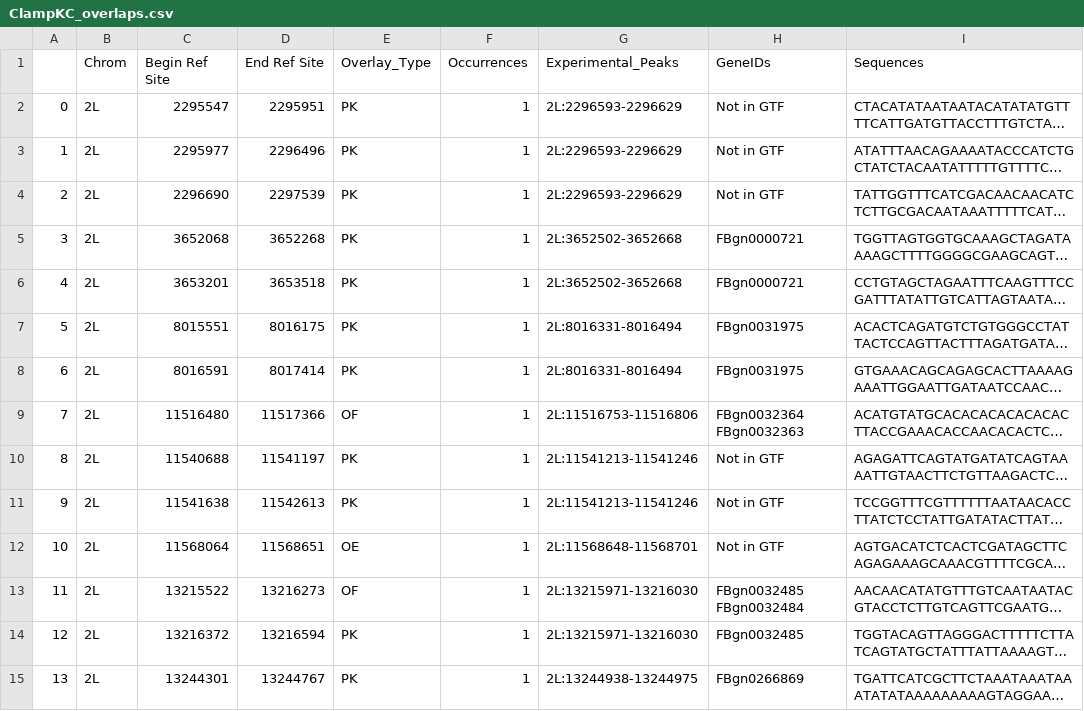
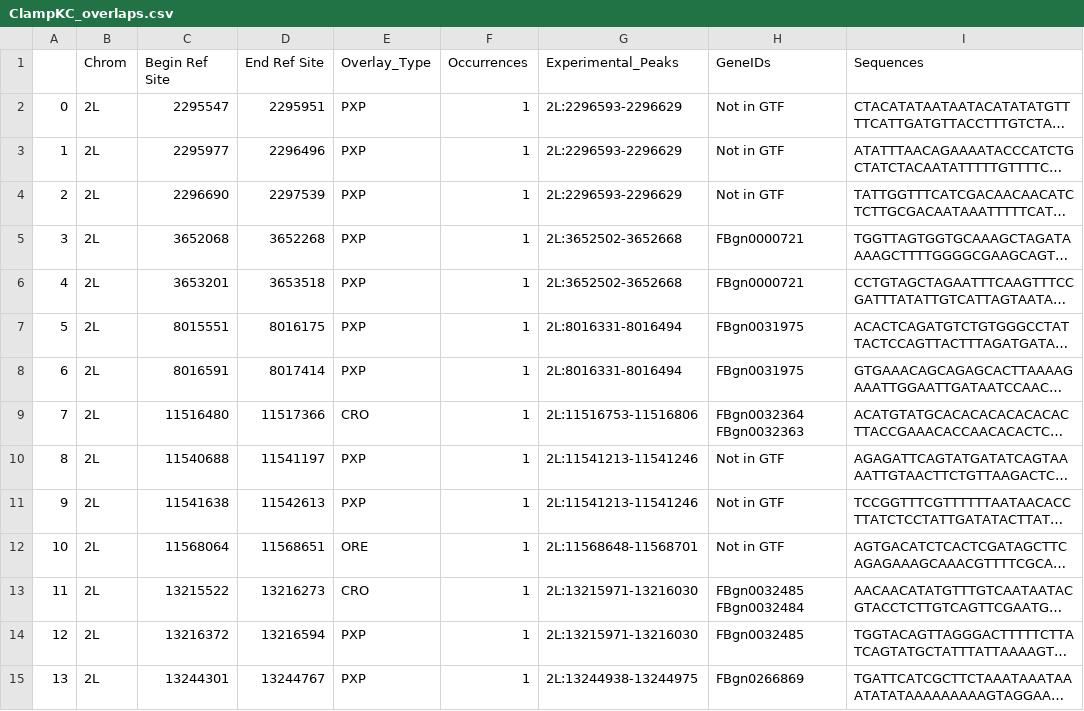
Before and after one commit to pranavmahabs/bindcompare, a CSV file: SampleOut/ClampKC_overlaps.csv, drawn as a sheet; only a part is shown; long unchanged cells end in …; the diff covers the shown part only; the diff names each change by its address in the sheet, - before the commit and + after, or states it on an @@ line.

Commit message:
Redo SampleOut w. Split CSVs

```diff
--- a/SampleOut/ClampKC_overlaps.csv
+++ b/SampleOut/ClampKC_overlaps.csv
-E2:E8 (Overlay_Type): PK
+E2:E8 (Overlay_Type): PXP
-E9 (Overlay_Type): OF
+E9 (Overlay_Type): CRO
-E10:E11 (Overlay_Type): PK
+E10:E11 (Overlay_Type): PXP
-E12 (Overlay_Type): OE
+E12 (Overlay_Type): ORE
-E13 (Overlay_Type): OF
+E13 (Overlay_Type): CRO
-E14:E15 (Overlay_Type): PK
+E14:E15 (Overlay_Type): PXP
```
Also changed, not shown: 168 edited cells elsewhere in this file, 15 other files.
